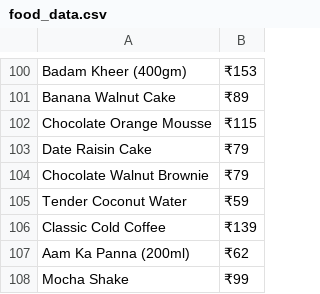
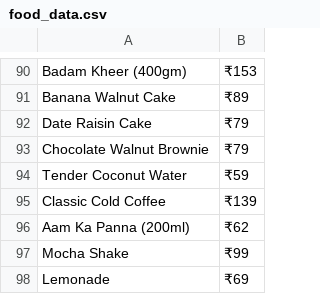
Before and after one commit to codewithjaspreet/clootrack_assignment, a CSV file: food_data.csv, drawn as a sheet; only a part is shown, gaps mark what is left out; the shorter side is filled out with more unchanged rows; the diff covers the shown part only; the diff names each change by its address in the sheet, - before the commit and + after, or states it on an @@ line.

```diff
--- a/food_data.csv
+++ b/food_data.csv
-row 102: Chocolate Orange Mousse | ₹115
```
Also changed, not shown: 10 removed rows elsewhere in this file, 1 other file.
